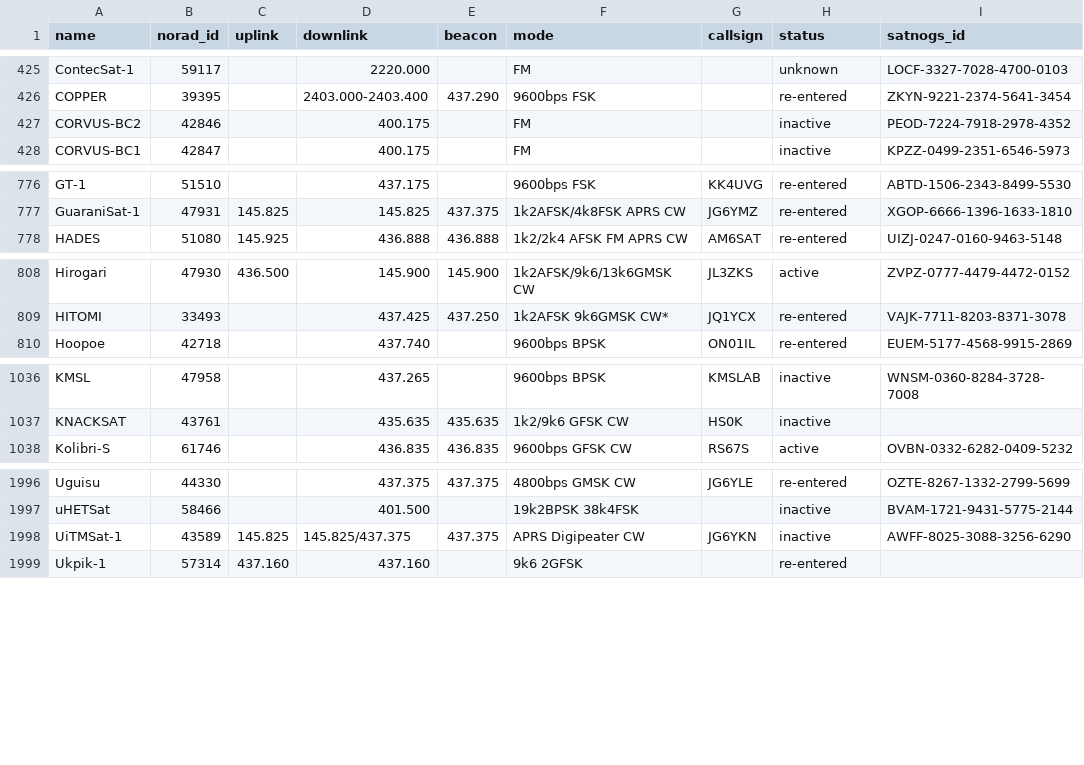
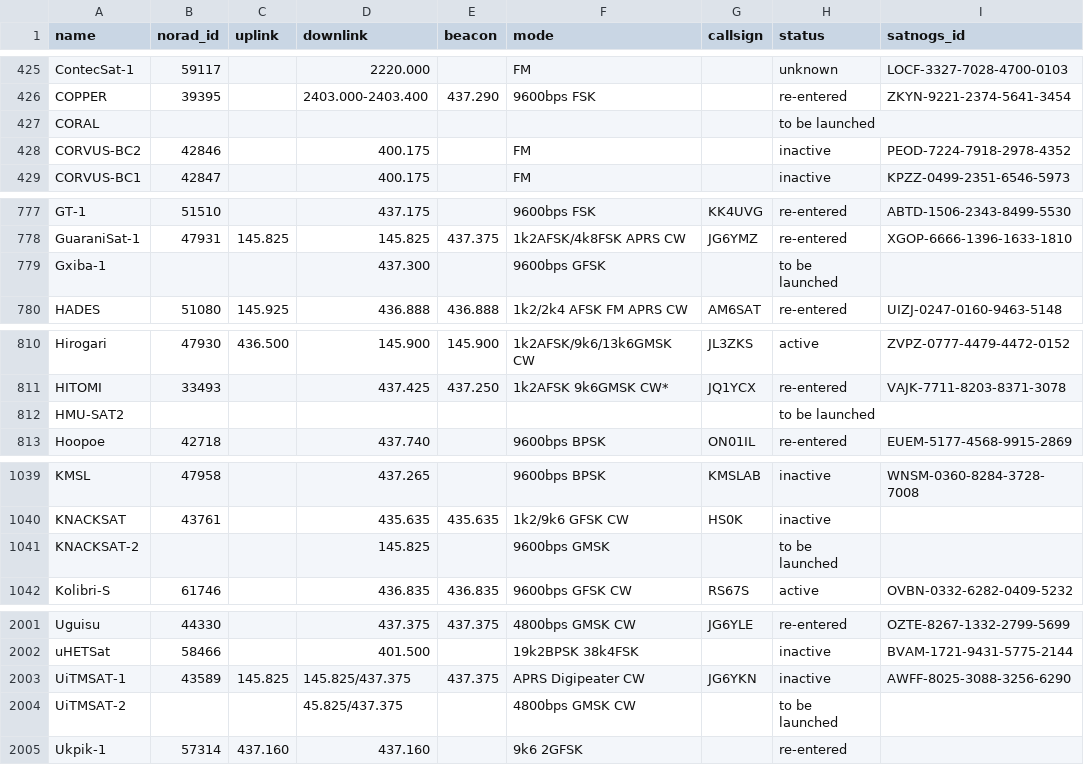
Before and after one commit to muzihuaner/amateur-satellite-database, a CSV file: data/amsat-all-frequencies.csv, drawn as a sheet; only a part is shown, gaps mark what is left out; the diff covers the shown part only.

```diff
--- a/data/amsat-all-frequencies.csv
+++ b/data/amsat-all-frequencies.csv
@@ -426,2 +426,3 @@ ContecSat-1,59117,,2220.000,,FM,,unknown,LOCF-3327-7028-4700-0103
 COPPER,39395,,2403.000-2403.400,437.290,9600bps FSK,,re-entered,ZKYN-9221-2374-5641-3454
+CORAL,,,,,,,to be launched,
 CORVUS-BC2,42846,,400.175,,FM,,inactive,PEOD-7224-7918-2978-4352
@@ -777,2 +778,3 @@ GT-1,51510,,437.175,,9600bps FSK,KK4UVG,re-entered,ABTD-1506-2343-8499-5530
 GuaraniSat-1,47931,145.825,145.825,437.375,1k2AFSK/4k8FSK APRS CW,JG6YMZ,re-entered,XGOP-6666-1396-1633-1810
+Gxiba-1,,,437.300,,9600bps GFSK,,to be launched,
 HADES,51080,145.925,436.888,436.888,1k2/2k4 AFSK FM APRS CW,AM6SAT,re-entered,UIZJ-0247-0160-9463-5148
@@ -809,2 +811,3 @@ Hirogari,47930,436.500,145.900,145.900,1k2AFSK/9k6/13k6GMSK CW,JL3ZKS,active,ZVP
 HITOMI,33493,,437.425,437.250,1k2AFSK 9k6GMSK CW*,JQ1YCX,re-entered,VAJK-7711-8203-8371-3078
+HMU-SAT2,,,,,,,to be launched,
 Hoopoe,42718,,437.740,,9600bps BPSK,ON01IL,re-entered,EUEM-5177-4568-9915-2869
@@ -1037,2 +1040,3 @@ KMSL,47958,,437.265,,9600bps BPSK,KMSLAB,inactive,WNSM-0360-8284-3728-7008
 KNACKSAT,43761,,435.635,435.635,1k2/9k6 GFSK CW,HS0K,inactive,
+KNACKSAT-2,,,145.825,,9600bps GMSK,,to be launched,
 Kolibri-S,61746,,436.835,436.835,9600bps GFSK CW,RS67S,active,OVBN-0332-6282-0409-5232
@@ -1997,3 +2002,4 @@ Uguisu,44330,,437.375,437.375,4800bps GMSK CW,JG6YLE,re-entered,OZTE-8267-1332-2
 uHETSat,58466,,401.500,,19k2BPSK 38k4FSK,,inactive,BVAM-1721-9431-5775-2144
-UiTMSat-1,43589,145.825,145.825/437.375,437.375,APRS Digipeater CW,JG6YKN,inactive,AWFF-8025-3088-3256-6290
+UiTMSAT-1,43589,145.825,145.825/437.375,437.375,APRS Digipeater CW,JG6YKN,inactive,AWFF-8025-3088-3256-6290
+UiTMSAT-2,,,45.825/437.375,,4800bps GMSK CW,,to be launched,
 Ukpik-1,57314,437.160,437.160,,9k6 2GFSK,,re-entered,
```
Also changed, not shown: 1 added row and 4 edited cells elsewhere in this file, data/amsat-active-frequencies.csv, data/satnogs.csv, 3 other files.
